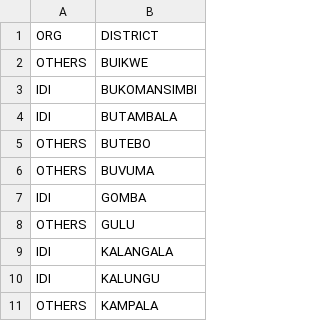
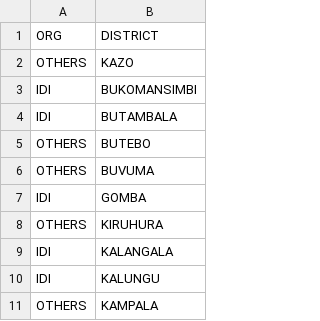
Before and after one commit to dluminsa/MODEL, a CSV file: DISTRICT.csv, drawn as a sheet; only a part is shown.

Commit message:
Update DISTRICT.csv

```diff
--- a/DISTRICT.csv
+++ b/DISTRICT.csv
@@ -1,3 +1,3 @@
 ORG,DISTRICT
-OTHERS,BUIKWE
+OTHERS,KAZO
 IDI,BUKOMANSIMBI
@@ -7,3 +7,3 @@ OTHERS,BUVUMA
 IDI,GOMBA
-OTHERS,GULU
+OTHERS,KIRUHURA
 IDI,KALANGALA
```
